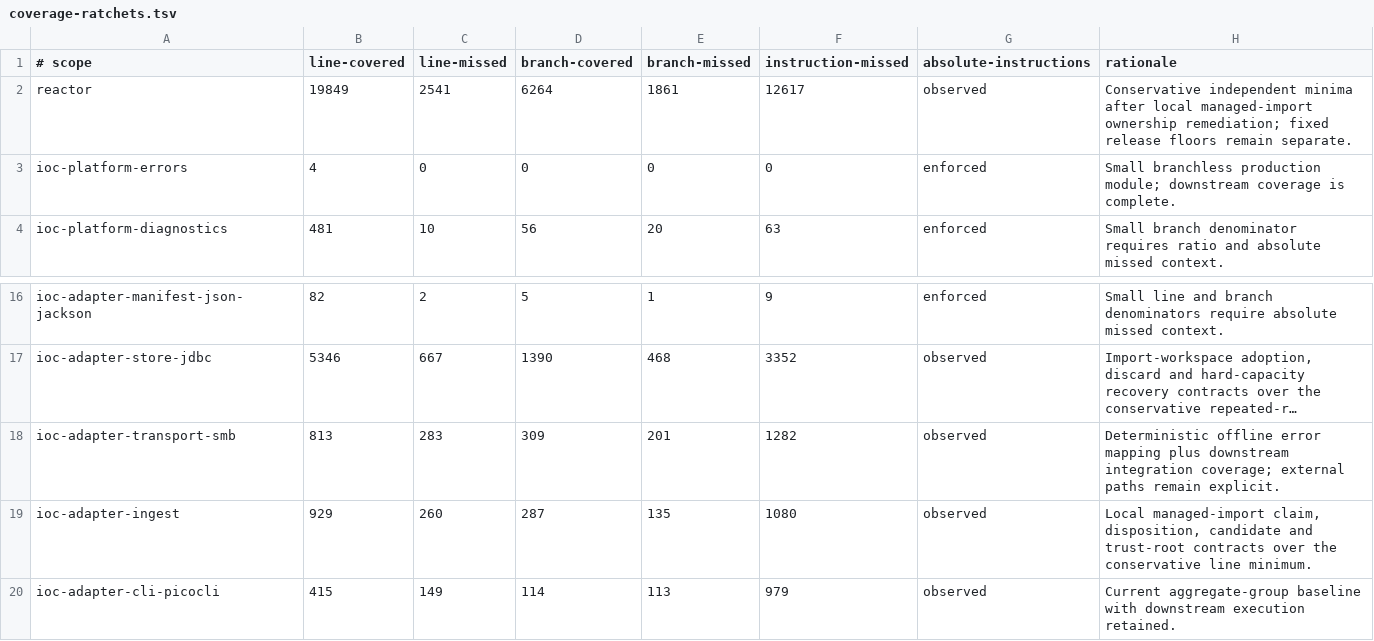
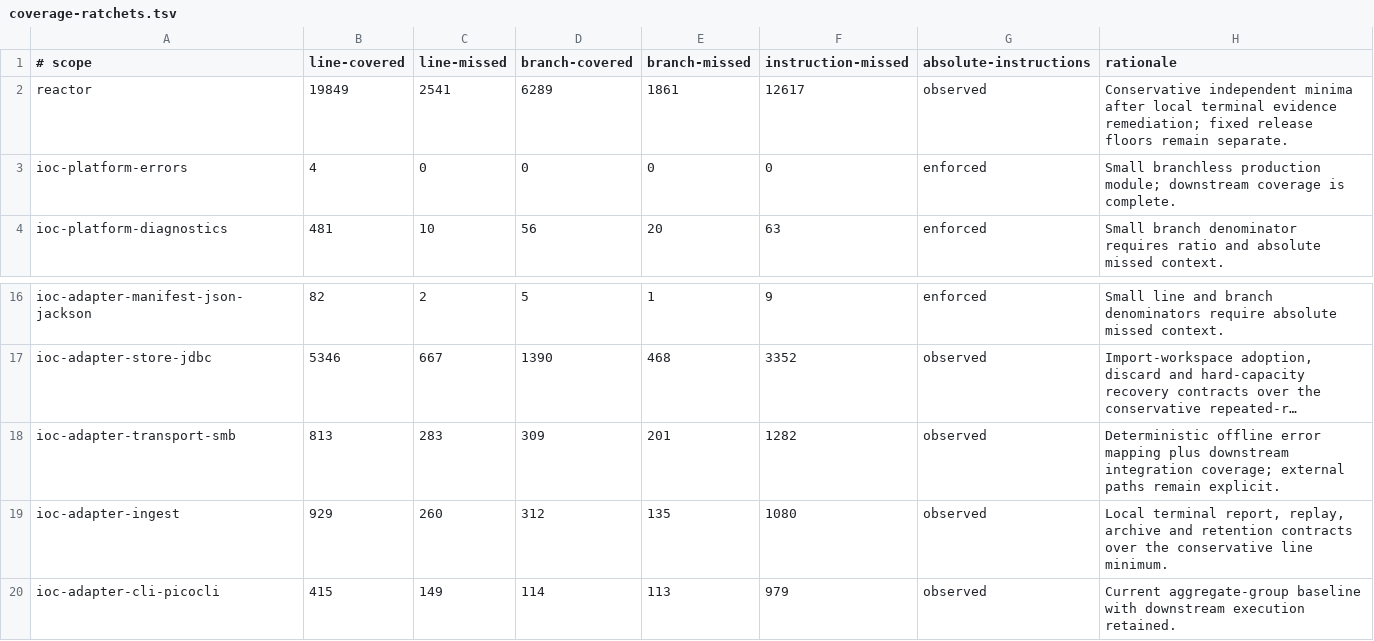
Before and after one commit to xORex-LC/ioc-extractor, a TSV file: build-support/coverage-report/coverage-ratchets.tsv, drawn as a sheet; only a part is shown, gaps mark what is left out; long unchanged cells end in …; the diff names each change by its address in the sheet, - before the commit and + after, or states it on an @@ line.

Commit message:
TEST: enforce local import terminal evidence

```diff
--- a/build-support/coverage-report/coverage-ratchets.tsv
+++ b/build-support/coverage-report/coverage-ratchets.tsv
-D2 (branch-covered): 6264
+D2 (branch-covered): 6289
-H2 (rationale): …after local managed-import ownership remediation; fixed…
+H2 (rationale): …after local terminal evidence remediation; fixed…
-D19 (branch-covered): 287
+D19 (branch-covered): 312
-H19 (rationale): Local managed-import claim, disposition, candidate and trust-root contracts over…
+H19 (rationale): Local terminal report, replay, archive and retention contracts over…
```
Also changed, not shown: 2 other files.
